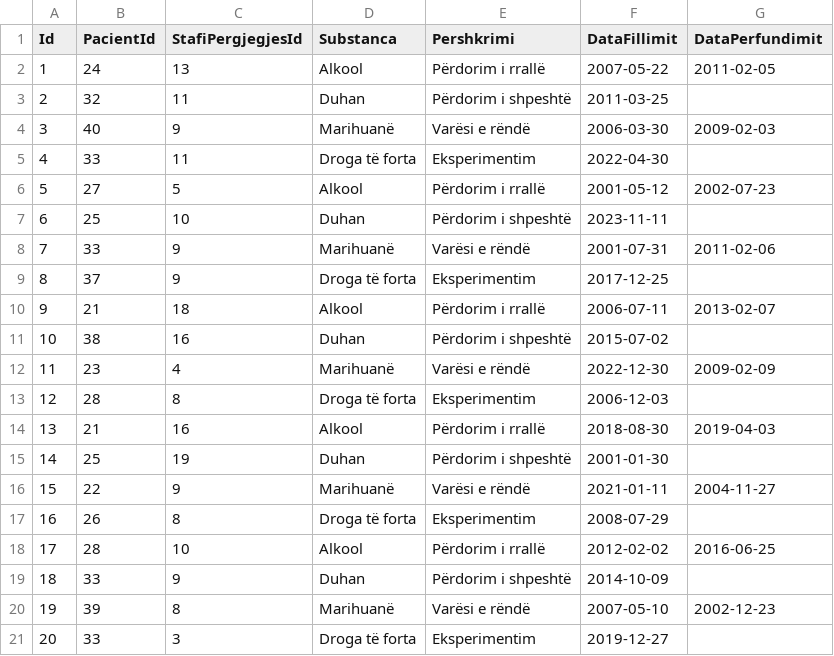
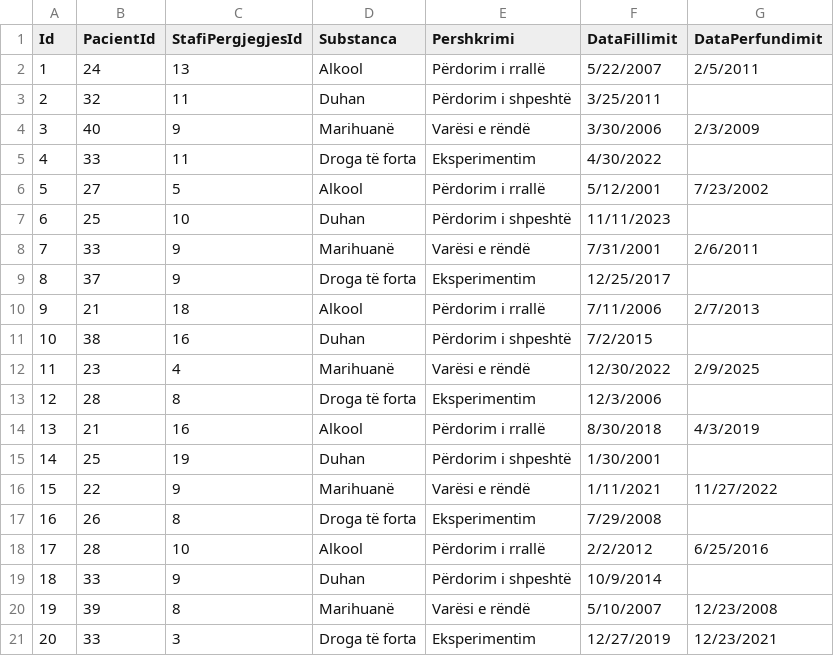
Before and after one commit to ViktoriaBashari/Projekt-DB-Master, a CSV file: database/tables_data_csv/anamneza_abuzimit.csv, drawn as a sheet.

```diff
--- a/database/tables_data_csv/anamneza_abuzimit.csv
+++ b/database/tables_data_csv/anamneza_abuzimit.csv
@@ -1,21 +1,21 @@
 Id,PacientId,StafiPergjegjesId,Substanca,Pershkrimi,DataFillimit,DataPerfundimit
-1,24,13,Alkool,Përdorim i rrallë,2007-05-22,2011-02-05
-2,32,11,Duhan,Përdorim i shpeshtë,2011-03-25,
-3,40,9,Marihuanë,Varësi e rëndë,2006-03-30,2009-02-03
-4,33,11,Droga të forta,Eksperimentim,2022-04-30,
-5,27,5,Alkool,Përdorim i rrallë,2001-05-12,2002-07-23
-6,25,10,Duhan,Përdorim i shpeshtë,2023-11-11,
-7,33,9,Marihuanë,Varësi e rëndë,2001-07-31,2011-02-06
-8,37,9,Droga të forta,Eksperimentim,2017-12-25,
-9,21,18,Alkool,Përdorim i rrallë,2006-07-11,2013-02-07
-10,38,16,Duhan,Përdorim i shpeshtë,2015-07-02,
-11,23,4,Marihuanë,Varësi e rëndë,2022-12-30,2009-02-09
-12,28,8,Droga të forta,Eksperimentim,2006-12-03,
-13,21,16,Alkool,Përdorim i rrallë,2018-08-30,2019-04-03
-14,25,19,Duhan,Përdorim i shpeshtë,2001-01-30,
-15,22,9,Marihuanë,Varësi e rëndë,2021-01-11,2004-11-27
-16,26,8,Droga të forta,Eksperimentim,2008-07-29,
-17,28,10,Alkool,Përdorim i rrallë,2012-02-02,2016-06-25
-18,33,9,Duhan,Përdorim i shpeshtë,2014-10-09,
-19,39,8,Marihuanë,Varësi e rëndë,2007-05-10,2002-12-23
-20,33,3,Droga të forta,Eksperimentim,2019-12-27,
+1,24,13,Alkool,Përdorim i rrallë,5/22/2007,2/5/2011
+2,32,11,Duhan,Përdorim i shpeshtë,3/25/2011,
+3,40,9,Marihuanë,Varësi e rëndë,3/30/2006,2/3/2009
+4,33,11,Droga të forta,Eksperimentim,4/30/2022,
+5,27,5,Alkool,Përdorim i rrallë,5/12/2001,7/23/2002
+6,25,10,Duhan,Përdorim i shpeshtë,11/11/2023,
+7,33,9,Marihuanë,Varësi e rëndë,7/31/2001,2/6/2011
+8,37,9,Droga të forta,Eksperimentim,12/25/2017,
+9,21,18,Alkool,Përdorim i rrallë,7/11/2006,2/7/2013
+10,38,16,Duhan,Përdorim i shpeshtë,7/2/2015,
+11,23,4,Marihuanë,Varësi e rëndë,12/30/2022,2/9/2025
+12,28,8,Droga të forta,Eksperimentim,12/3/2006,
+13,21,16,Alkool,Përdorim i rrallë,8/30/2018,4/3/2019
+14,25,19,Duhan,Përdorim i shpeshtë,1/30/2001,
+15,22,9,Marihuanë,Varësi e rëndë,1/11/2021,11/27/2022
+16,26,8,Droga të forta,Eksperimentim,7/29/2008,
+17,28,10,Alkool,Përdorim i rrallë,2/2/2012,6/25/2016
+18,33,9,Duhan,Përdorim i shpeshtë,10/9/2014,
+19,39,8,Marihuanë,Varësi e rëndë,5/10/2007,12/23/2008
+20,33,3,Droga të forta,Eksperimentim,12/27/2019,12/23/2021
```
Also changed, not shown: database/tables_data_csv/anamneza_farmakologjike.csv, database/tables_data_csv/fature.csv, 11 other files.
